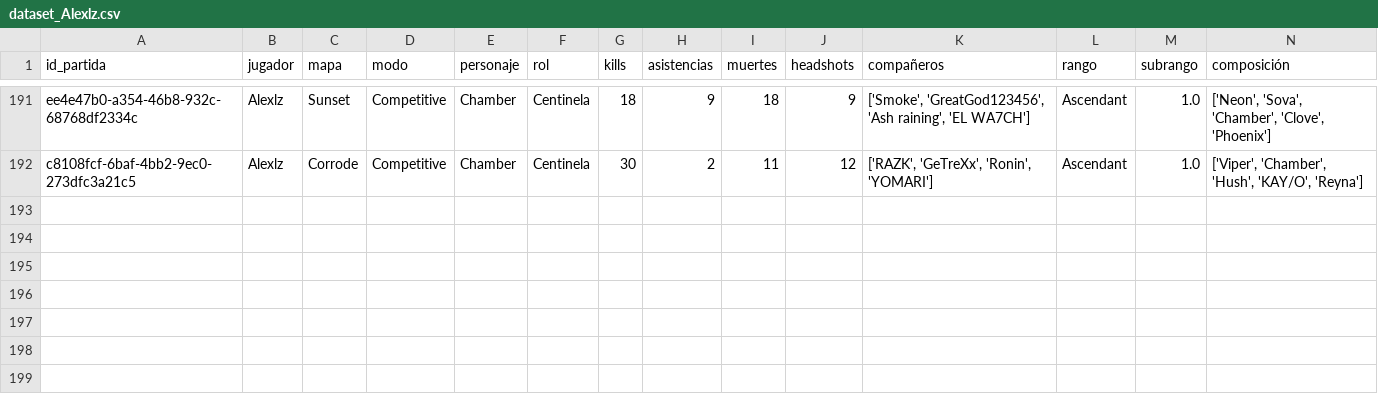
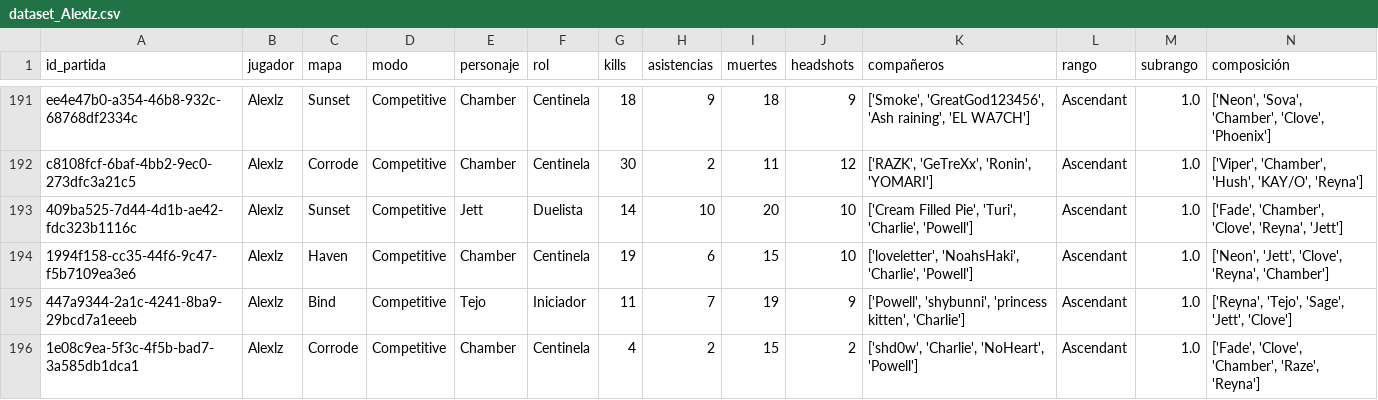
Before and after one commit to arondax/ValorantPredicter, a CSV file: data/raw/dataset_Alexlz.csv, drawn as a sheet; only a part is shown, gaps mark what is left out; rows hold the shown columns only; the diff names each change by its address in the sheet, - before the commit and + after, or states it on an @@ line.

```diff
--- a/data/raw/dataset_Alexlz.csv
+++ b/data/raw/dataset_Alexlz.csv
+row 193: 409ba525-7d44-4d1b-ae42-fdc323b1116c | Alexlz | Sunset | Competitive | Jett | Duelista | 14 | 10 | 20 | 10 | ['Cream Filled Pie', 'Turi', 'Charlie', 'Powell'] | Ascendant | 1.0 | ['Fade', 'Chamber', 'Clove', 'Reyna', 'Jett']
+row 194: 1994f158-cc35-44f6-9c47-f5b7109ea3e6 | Alexlz | Haven | Competitive | Chamber | Centinela | 19 | 6 | 15 | 10 | ['loveletter', 'NoahsHaki', 'Charlie', 'Powell'] | Ascendant | 1.0 | ['Neon', 'Jett', 'Clove', 'Reyna', 'Chamber']
+row 195: 447a9344-2a1c-4241-8ba9-29bcd7a1eeeb | Alexlz | Bind | Competitive | Tejo | Iniciador | 11 | 7 | 19 | 9 | ['Powell', 'shybunni', 'princess kitten', 'Charlie'] | Ascendant | 1.0 | ['Reyna', 'Tejo', 'Sage', 'Jett', 'Clove']
+row 196: 1e08c9ea-5f3c-4f5b-bad7-3a585db1dca1 | Alexlz | Corrode | Competitive | Chamber | Centinela | 4 | 2 | 15 | 2 | ['shd0w', 'Charlie', 'NoHeart', 'Powell'] | Ascendant | 1.0 | ['Fade', 'Clove', 'Chamber', 'Raze', 'Reyna']
```
Also changed, not shown: data/procesado/dataset_ingest_Alexlz.csv, data/procesado/dataset_ingest_Cryboy.csv, 11 other files.
